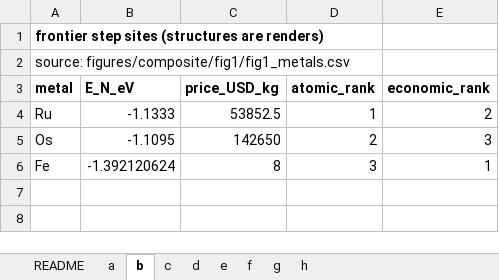
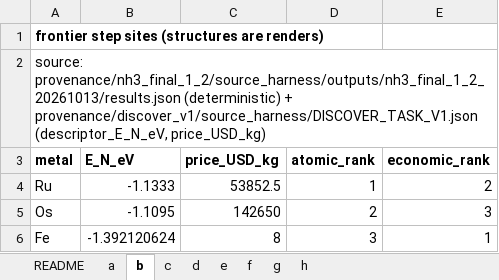
Before and after one commit to stloendays/Catalyst-Essay, an Excel workbook: source_data/SourceData_Fig1.xlsx, sheet b, drawn as a sheet; values as stored, in another font and other column widths than the file's, no borders; the diff names each change by its address in the sheet, - before the commit and + after, or states it on an @@ line.

```diff
--- a/source_data/SourceData_Fig1.xlsx (sheet b)
+++ b/source_data/SourceData_Fig1.xlsx (sheet b)
-A2 (metal): source: figures/composite/fig1/fig1_metals.csv
+A2 (metal): source: provenance/nh3_final_1_2/source_harness/outputs/nh3_final_1_2_20261013/results.json (deterministic) + provenance/discover_v1/source_harness/DISCOVER_TASK_V1.json (descriptor_E_N_eV, price_USD_kg)
```
Also changed, not shown: sheet a, sheet c, sheet d, sheet e, sheet README, sheet g, 2 more sheets, source_data/SourceData_Fig2.xlsx, source_data/SourceData_Fig3.xlsx, 6 other files.
